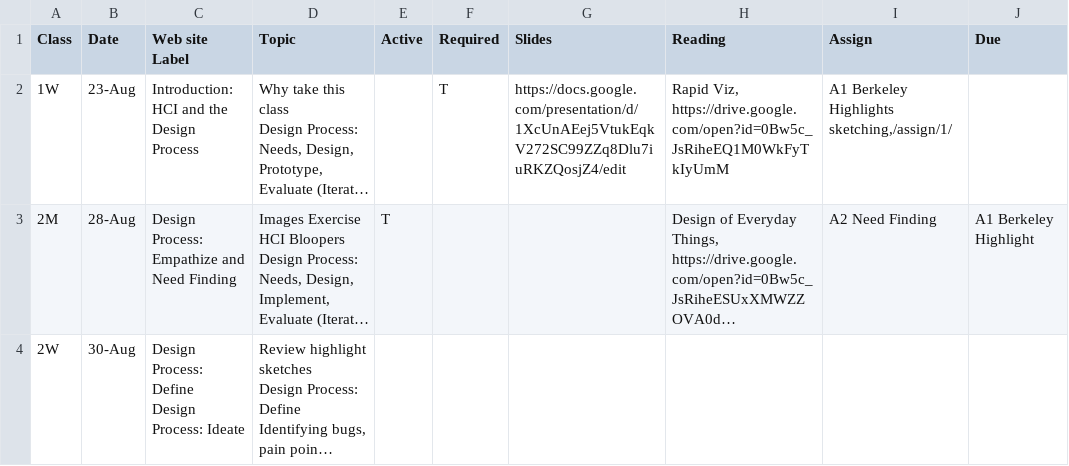
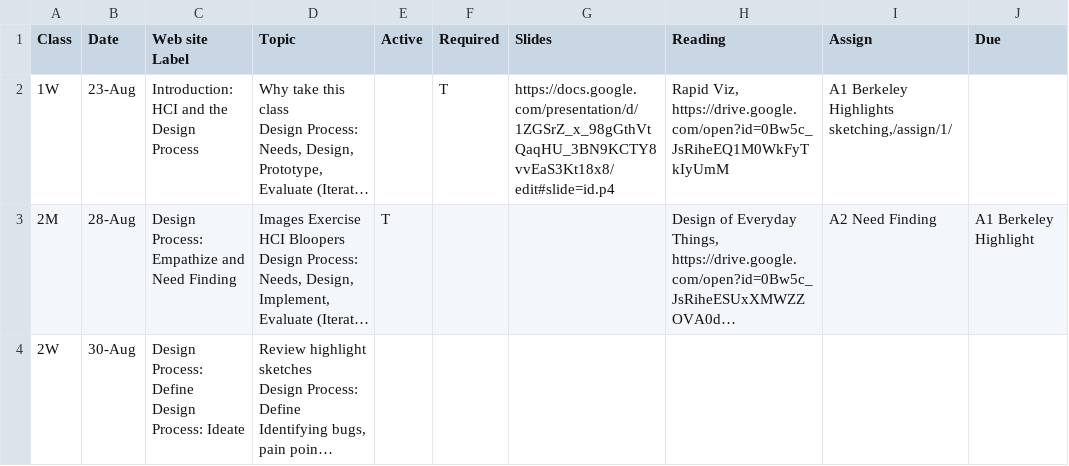
Before and after one commit to cs160-berkeley/website, a CSV file: _data/CS160Schedule.csv (was _data/Schedule.csv), drawn as a sheet; only a part is shown; long unchanged cells end in …; the diff names each change by its address in the sheet, - before the commit and + after, or states it on an @@ line.

Commit message:
adding method for automatic downloading of google docs

```diff
--- a/_data/Schedule.csv
+++ b/_data/CS160Schedule.csv
-G2 (Slides): https://docs.google.com/presentation/d/1XcUnAEej5VtukEqkV272SC99ZZq8Dlu7iuRKZQosjZ4/edit
+G2 (Slides): https://docs.google.com/presentation/d/1ZGSrZ_x_98gGthVtQaqHU_3BN9KCTY8vvEaS3Kt18x8/edit#slide=id.p4
```
Also changed, not shown: 6 other files.
